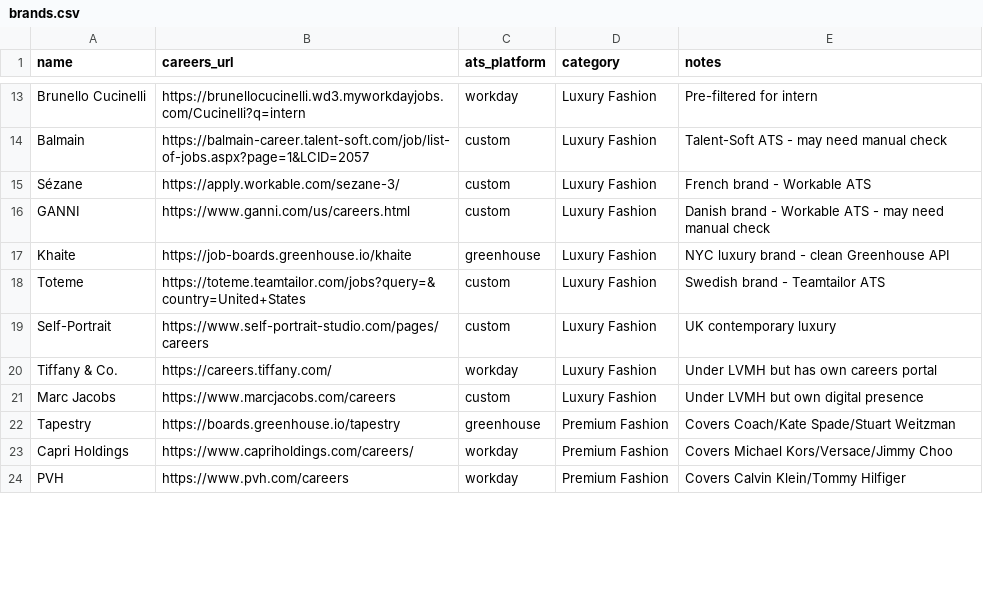
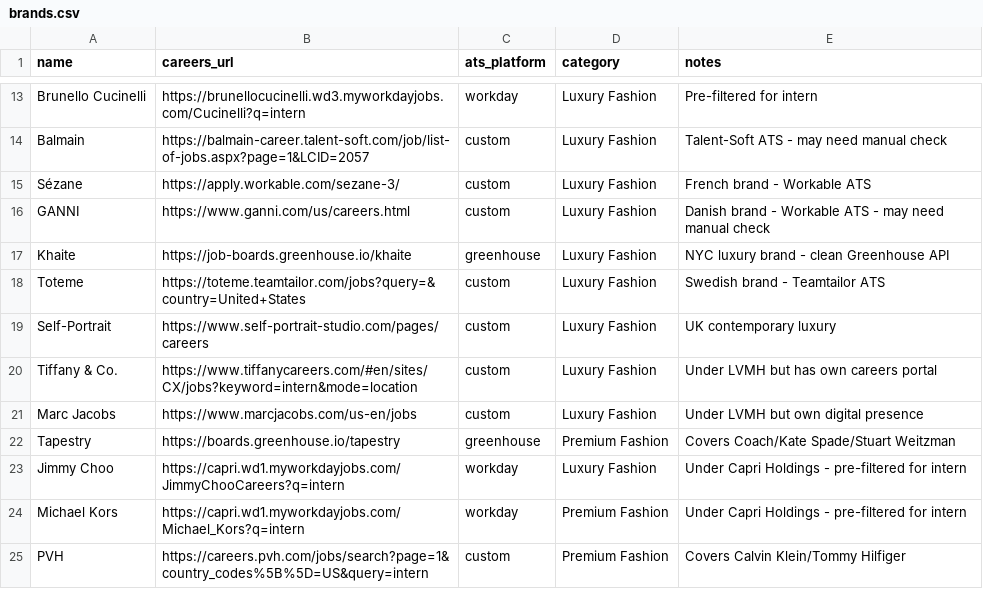
Before and after one commit to itsfaith-e/interntracker, a CSV file: brands.csv, drawn as a sheet; only a part is shown, gaps mark what is left out; the diff covers the shown part only.

Commit message:
Update brands.csv
All specific liknks got replaced with generic links.

Re-fixing by adding back all specific links.

```diff
--- a/brands.csv
+++ b/brands.csv
@@ -19,6 +19,7 @@ Toteme,https://toteme.teamtailor.com/jobs?query=&country=United+States,custom,Lu
 Self-Portrait,https://www.self-portrait-studio.com/pages/careers,custom,Luxury Fashion,UK contemporary luxury
-Tiffany & Co.,https://careers.tiffany.com/,workday,Luxury Fashion,Under LVMH but has own careers portal
-Marc Jacobs,https://www.marcjacobs.com/careers,custom,Luxury Fashion,Under LVMH but own digital presence
+Tiffany & Co.,https://www.tiffanycareers.com/#en/sites/CX/jobs?keyword=intern&mode=location,custom,Luxury Fashion,Under LVMH but has own careers portal
+Marc Jacobs,https://www.marcjacobs.com/us-en/jobs,custom,Luxury Fashion,Under LVMH but own digital presence
 Tapestry,https://boards.greenhouse.io/tapestry,greenhouse,Premium Fashion,Covers Coach/Kate Spade/Stuart Weitzman
-Capri Holdings,https://www.capriholdings.com/careers/,workday,Premium Fashion,Covers Michael Kors/Versace/Jimmy Choo
-PVH,https://www.pvh.com/careers,workday,Premium Fashion,Covers Calvin Klein/Tommy Hilfiger
+Jimmy Choo,https://capri.wd1.myworkdayjobs.com/JimmyChooCareers?q=intern,workday,Luxury Fashion,Under Capri Holdings - pre-filtered for intern
+Michael Kors,https://capri.wd1.myworkdayjobs.com/Michael_Kors?q=intern,workday,Premium Fashion,Under Capri Holdings - pre-filtered for intern
+PVH,https://careers.pvh.com/jobs/search?page=1&country_codes%5B%5D=US&query=intern,custom,Premium Fashion,Covers Calvin Klein/Tommy Hilfiger
```
Also changed, not shown: 2 added rows and 32 edited cells elsewhere in this file.
